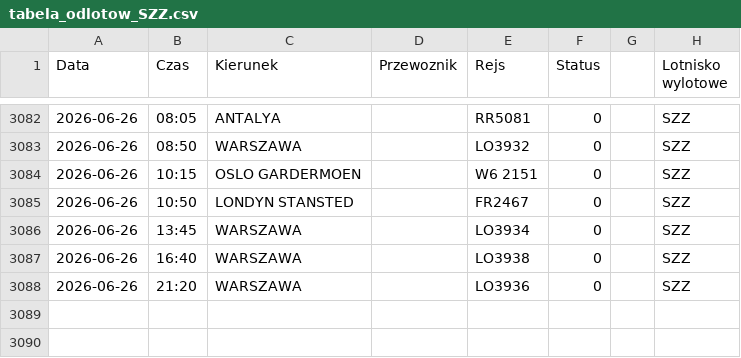
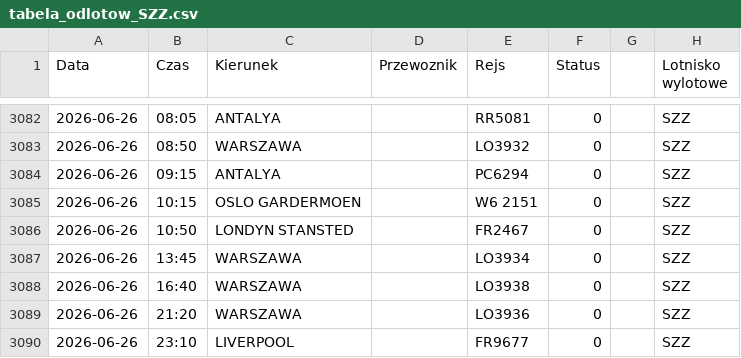
Before and after one commit to grzegorz-nowacki/departures-scraper, a CSV file: scraper/scraper_output/tabela_odlotow_SZZ.csv, drawn as a sheet; only a part is shown, gaps mark what is left out.

```diff
--- a/scraper/scraper_output/tabela_odlotow_SZZ.csv
+++ b/scraper/scraper_output/tabela_odlotow_SZZ.csv
@@ -3083,2 +3083,3 @@ Data;Czas;Kierunek;Przewoznik;Rejs;Status;;Lotnisko wylotowe
 2026-06-26;08:50;WARSZAWA;;LO3932;0;;"SZZ"
+2026-06-26;09:15;ANTALYA;;PC6294;0;;"SZZ"
 2026-06-26;10:15;OSLO GARDERMOEN;;W6 2151;0;;"SZZ"
@@ -3088 +3089,2 @@ Data;Czas;Kierunek;Przewoznik;Rejs;Status;;Lotnisko wylotowe
 2026-06-26;21:20;WARSZAWA;;LO3936;0;;"SZZ"
+2026-06-26;23:10;LIVERPOOL;;FR9677;0;;"SZZ"
```
Also changed, not shown: scraper/scraper_output/tabela_odlotow_RDO.csv, scraper/scraper_output/tabela_odlotow_RZE.csv, 3 other files.
